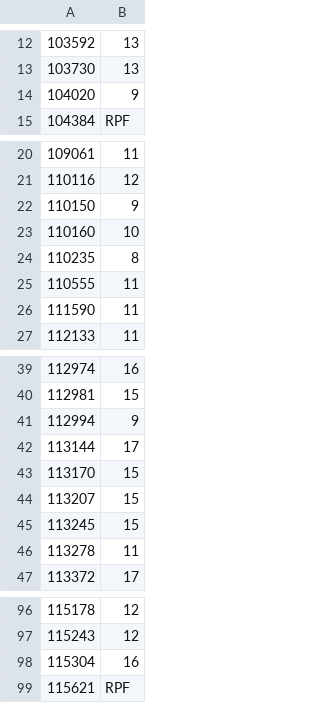
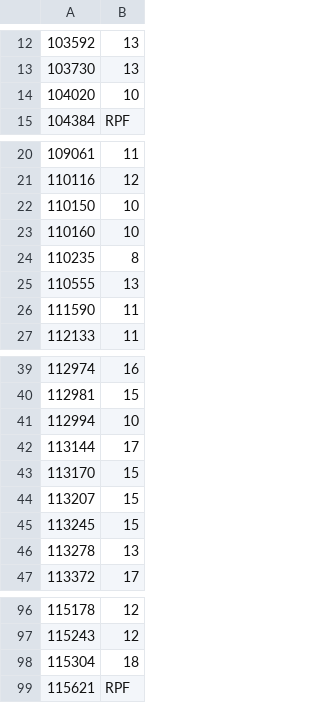
Before and after one commit to Blosuhm/grades, a TSV file: data/clean/itw.tsv, drawn as a sheet; only a part is shown, gaps mark what is left out.

```diff
--- a/data/clean/itw.tsv
+++ b/data/clean/itw.tsv
@@ -13,3 +13,3 @@
 103730	13
-104020	9
+104020	10
 104384	RPF
@@ -21,6 +21,6 @@
 110116	12
-110150	9
+110150	10
 110160	10
 110235	8
-110555	11
+110555	13
 111590	11
@@ -40,3 +40,3 @@
 112981	15
-112994	9
+112994	10
 113144	17
@@ -45,3 +45,3 @@
 113245	15
-113278	11
+113278	13
 113372	17
@@ -97,3 +97,3 @@
 115243	12
-115304	16
+115304	18
 115621	RPF
```
Also changed, not shown: data/clean/mas.tsv, 7 other files.
